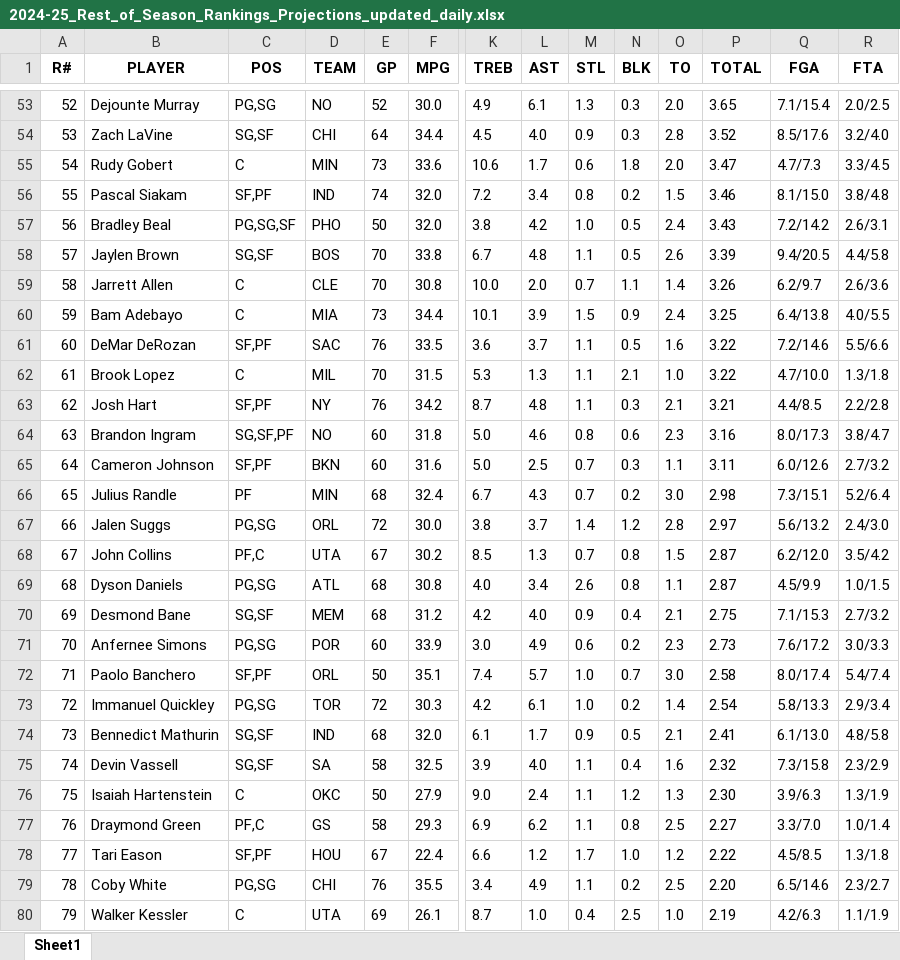
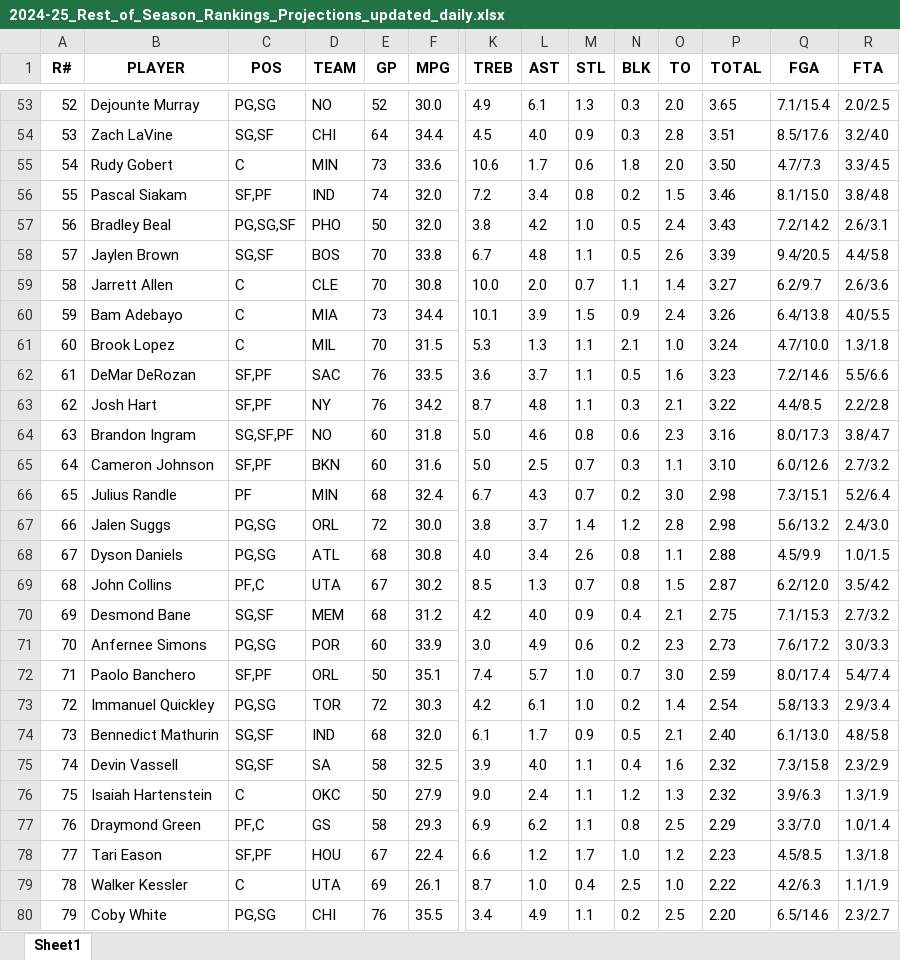
Before and after one commit to ikucukkaya/TradeMachine, an Excel workbook: data/2024-25_Rest_of_Season_Rankings_Projections_updated_daily.xlsx, sheet Sheet1, drawn as a sheet; only a part is shown, gaps mark what is left out; values as stored, in another font and other column widths than the file's, no borders; removed rows and columns are numbered as before the commit, all else as after; rows hold the shown columns only; the diff covers the shown part only; the diff names each change by its address in the sheet, - before the commit and + after, or states it on an @@ line.

```diff
--- a/data/2024-25_Rest_of_Season_Rankings_Projections_updated_daily.xlsx (sheet Sheet1)
+++ b/data/2024-25_Rest_of_Season_Rankings_Projections_updated_daily.xlsx (sheet Sheet1)
-P54 (TOTAL): 3.52
+P54 (TOTAL): 3.51
-P55 (TOTAL): 3.47
+P55 (TOTAL): 3.50
-P59 (TOTAL): 3.26
+P59 (TOTAL): 3.27
-P60 (TOTAL): 3.25
+P60 (TOTAL): 3.26
-row 61: 60 | DeMar DeRozan | SF,PF | SAC | 76 | 33.5 | 3.6 | 3.7 | 1.1 | 0.5 | 1.6 | 3.22 | 7.2/14.6 | 5.5/6.6
-A61 (R#): 61
+A61 (R#): 60
-P61 (TOTAL): 3.22
+P61 (TOTAL): 3.24
+row 62: 61 | DeMar DeRozan | SF,PF | SAC | 76 | 33.5 | 3.6 | 3.7 | 1.1 | 0.5 | 1.6 | 3.23 | 7.2/14.6 | 5.5/6.6
-P63 (TOTAL): 3.21
+P63 (TOTAL): 3.22
-P65 (TOTAL): 3.11
+P65 (TOTAL): 3.10
-P67 (TOTAL): 2.97
+P67 (TOTAL): 2.98
+row 68: 67 | Dyson Daniels | PG,SG | ATL | 68 | 30.8 | 4.0 | 3.4 | 2.6 | 0.8 | 1.1 | 2.88 | 4.5/9.9 | 1.0/1.5
-A69 (R#): 67
+A69 (R#): 68
-row 69: 68 | Dyson Daniels | PG,SG | ATL | 68 | 30.8 | 4.0 | 3.4 | 2.6 | 0.8 | 1.1 | 2.87 | 4.5/9.9 | 1.0/1.5
-P72 (TOTAL): 2.58
+P72 (TOTAL): 2.59
-P74 (TOTAL): 2.41
+P74 (TOTAL): 2.40
-P76 (TOTAL): 2.30
+P76 (TOTAL): 2.32
-P77 (TOTAL): 2.27
+P77 (TOTAL): 2.29
-P78 (TOTAL): 2.22
+P78 (TOTAL): 2.23
+row 79: 78 | Walker Kessler | C | UTA | 69 | 26.1 | 8.7 | 1.0 | 0.4 | 2.5 | 1.0 | 2.22 | 4.2/6.3 | 1.1/1.9
-A80 (R#): 78
+A80 (R#): 79
-row 80: 79 | Walker Kessler | C | UTA | 69 | 26.1 | 8.7 | 1.0 | 0.4 | 2.5 | 1.0 | 2.19 | 4.2/6.3 | 1.1/1.9
```
Also changed, not shown: 30 added rows, 30 removed rows and 455 edited cells elsewhere in this sheet, data/2024-25_NBA_Regular_Season_Updated_daily.xlsx, data/merged_scores.xlsx.
